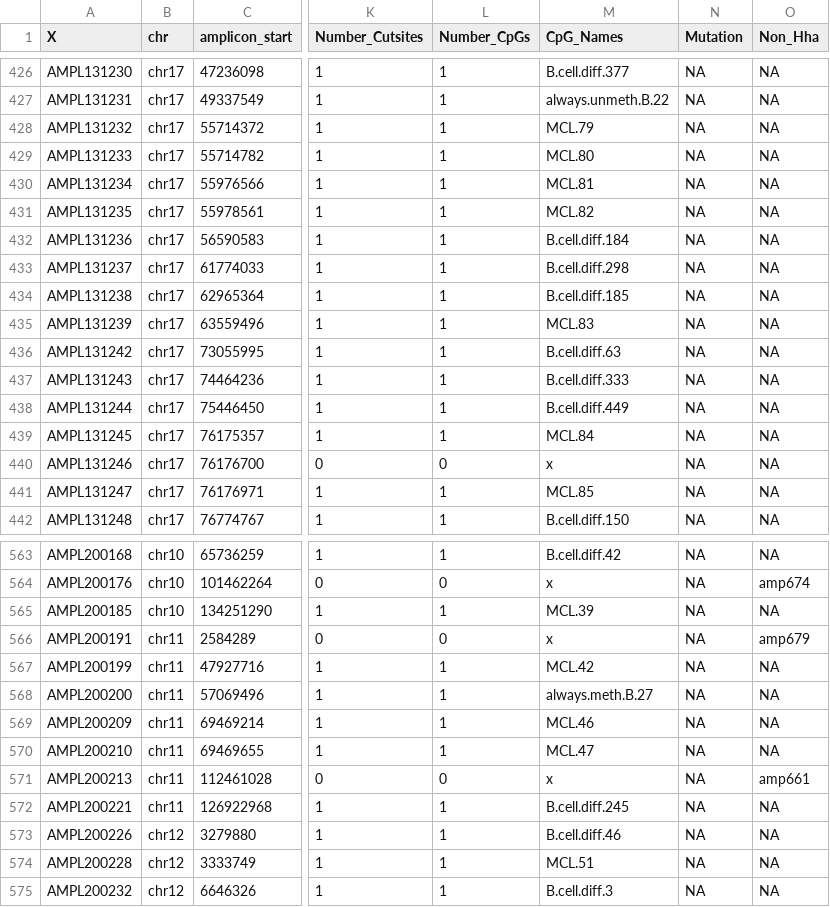
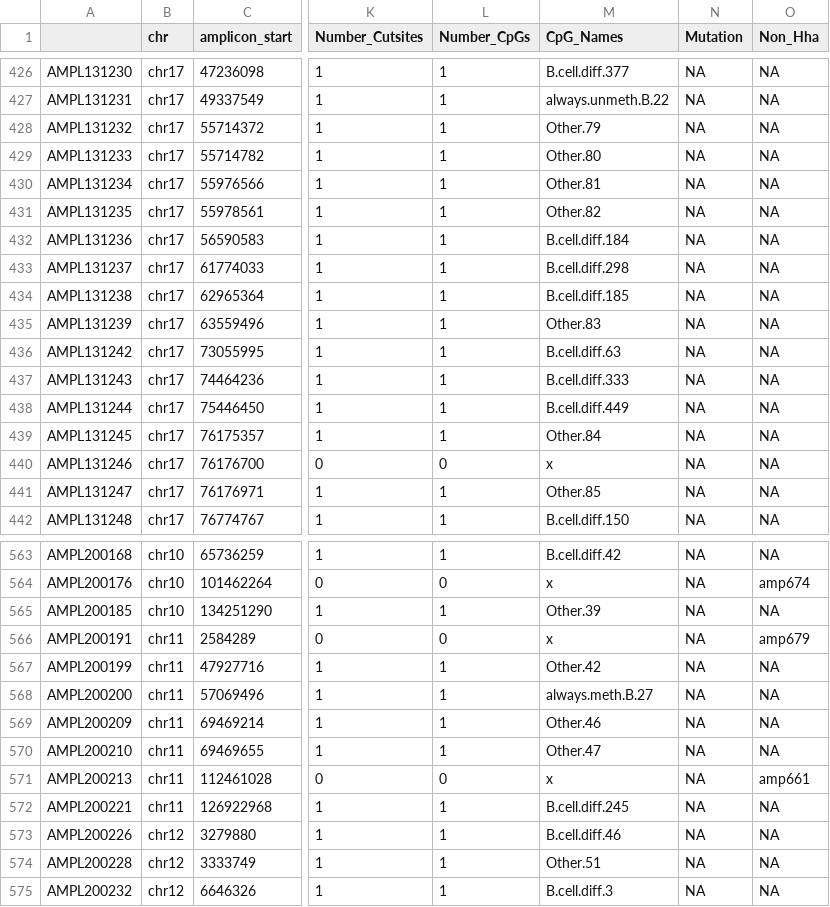
Before and after one commit to veltenlab/scTAM-seq-scripts, a CSV file: misc/amplicons_CpG_GC_annotated.csv, drawn as a sheet; only a part is shown, gaps mark what is left out; the diff covers the shown part only; the diff names each change by its address in the sheet, - before the commit and + after, or states it on an @@ line.

```diff
--- a/misc/amplicons_CpG_GC_annotated.csv
+++ b/misc/amplicons_CpG_GC_annotated.csv
-A1: X
+A1: (empty)
-M428 (CpG_Names): MCL.79
+M428 (CpG_Names): Other.79
-M429 (CpG_Names): MCL.80
+M429 (CpG_Names): Other.80
-M430 (CpG_Names): MCL.81
+M430 (CpG_Names): Other.81
-M431 (CpG_Names): MCL.82
+M431 (CpG_Names): Other.82
-M435 (CpG_Names): MCL.83
+M435 (CpG_Names): Other.83
-M439 (CpG_Names): MCL.84
+M439 (CpG_Names): Other.84
-M441 (CpG_Names): MCL.85
+M441 (CpG_Names): Other.85
-M565 (CpG_Names): MCL.39
+M565 (CpG_Names): Other.39
-M567 (CpG_Names): MCL.42
+M567 (CpG_Names): Other.42
-M569 (CpG_Names): MCL.46
+M569 (CpG_Names): Other.46
-M570 (CpG_Names): MCL.47
+M570 (CpG_Names): Other.47
-M574 (CpG_Names): MCL.51
+M574 (CpG_Names): Other.51
```
Also changed, not shown: 78 edited cells elsewhere in this file, misc/Blood.Bone.Marrow.Amplicons.design.dropout.added.selected.tsv, 9 other files.
